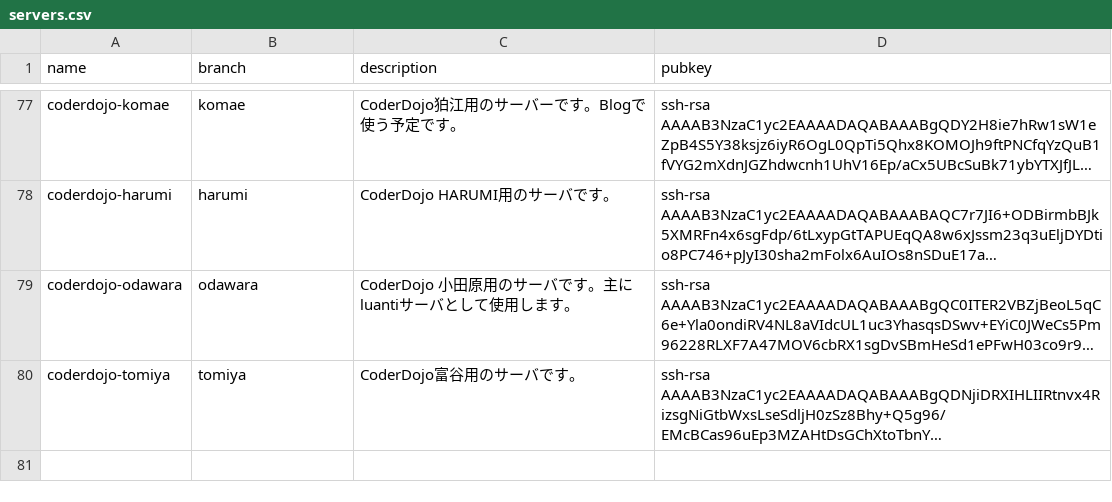
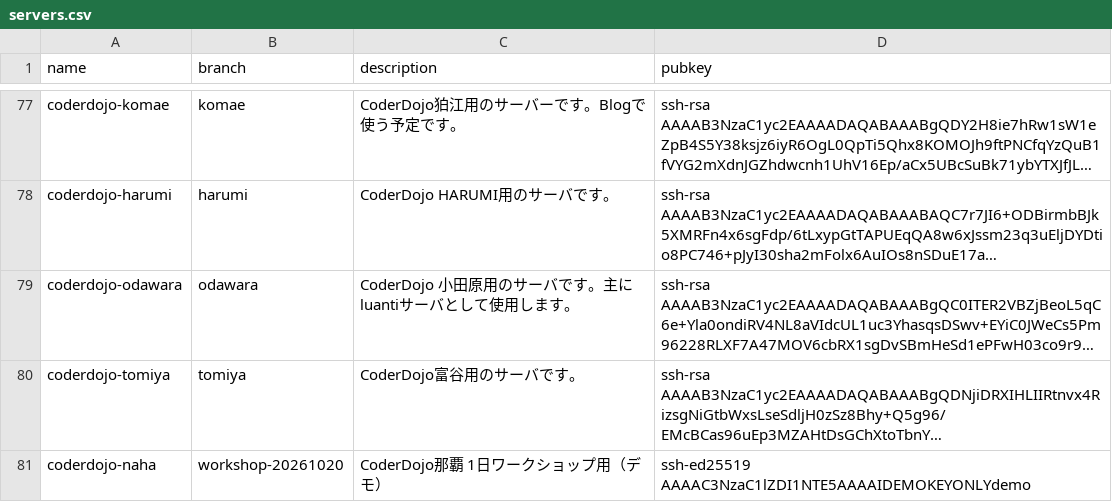
Before and after one commit to coderdojo-japan/dojopaas, a CSV file: servers.csv, drawn as a sheet; only a part is shown, gaps mark what is left out; long unchanged cells end in …; the diff names each change by its address in the sheet, - before the commit and + after, or states it on an @@ line.

Commit message:
demo: 通常のサーバー名のまま書いた行（失敗例3）
登壇デモ用。マージしない。

```diff
--- a/servers.csv
+++ b/servers.csv
+row 81: coderdojo-naha | workshop-20261020 | CoderDojo那覇 1日ワークショップ用（デモ） | ssh-ed25519 AAAAC3NzaC1lZDI1NTE5AAAAIDEMOKEYONLYdemo
```
